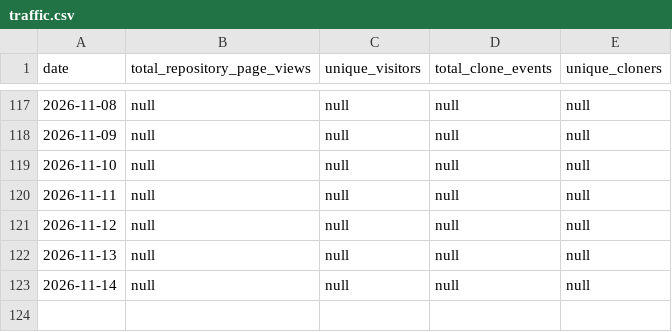
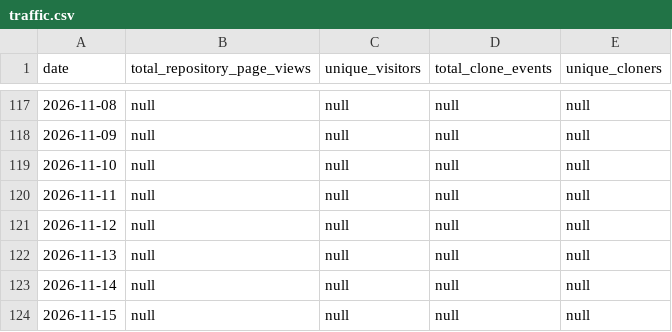
Before and after one commit to stephkillingsworth/CoC_Chapter4, a CSV file: analytics/traffic.csv, drawn as a sheet; only a part is shown, gaps mark what is left out.

```diff
--- a/analytics/traffic.csv
+++ b/analytics/traffic.csv
@@ -123 +123,2 @@ date,total_repository_page_views,unique_visitors,total_clone_events,unique_clone
 2026-11-14,null,null,null,null
+2026-11-15,null,null,null,null
```
